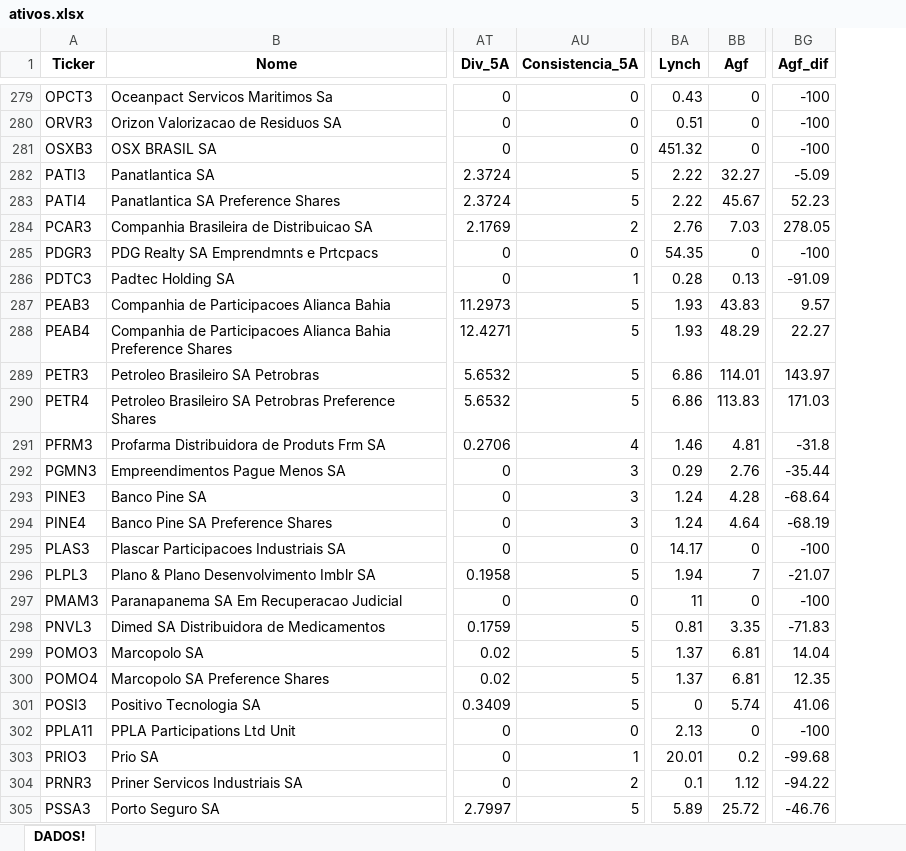
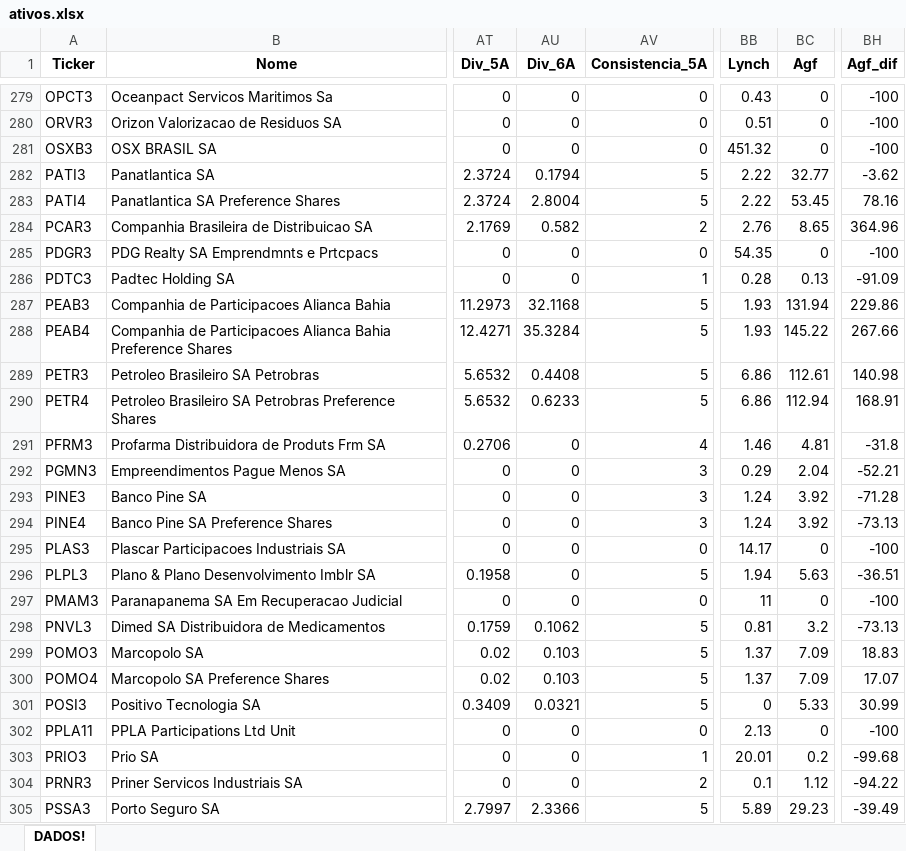
Before and after one commit to carlossobral/sobral_invest, an Excel workbook: data/ativos.xlsx, sheet DADOS!, drawn as a sheet; only a part is shown, gaps mark what is left out; values as stored, in another font and other column widths than the file's, no borders; addresses are those after the commit; the diff covers the shown part only; the diff names each change by its address in the sheet, - before the commit and + after, or states it on an @@ line.

```diff
--- a/data/ativos.xlsx (sheet DADOS!)
+++ b/data/ativos.xlsx (sheet DADOS!)
+column AU (Div_6A), rows 279-305: 0 | 0 | 0 | 0.1794 | 2.8004 | 0.582 | 0 | 0 | 32.1168 | 35.3284 | 0.4408 | 0.6233 | 0 | 0 | 0 | 0 | 0 | 0 | 0 | 0.1062 | 0.103 | 0.103 | 0.0321 | 0 | 0 | 0 | 2.3366
-BC282 (Agf): 32.27
+BC282 (Agf): 32.77
-BH282 (Agf_dif): -5.09
+BH282 (Agf_dif): -3.62
-BC283 (Agf): 45.67
+BC283 (Agf): 53.45
-BH283 (Agf_dif): 52.23
+BH283 (Agf_dif): 78.16
-BC284 (Agf): 7.03
+BC284 (Agf): 8.65
-BH284 (Agf_dif): 278.05
+BH284 (Agf_dif): 364.96
-BC287 (Agf): 43.83
+BC287 (Agf): 131.94
-BH287 (Agf_dif): 9.57
+BH287 (Agf_dif): 229.86
-BC288 (Agf): 48.29
+BC288 (Agf): 145.22
-BH288 (Agf_dif): 22.27
+BH288 (Agf_dif): 267.66
-BC289 (Agf): 114.01
+BC289 (Agf): 112.61
-BH289 (Agf_dif): 143.97
+BH289 (Agf_dif): 140.98
-BC290 (Agf): 113.83
+BC290 (Agf): 112.94
-BH290 (Agf_dif): 171.03
+BH290 (Agf_dif): 168.91
-BC292 (Agf): 2.76
+BC292 (Agf): 2.04
-BH292 (Agf_dif): -35.44
+BH292 (Agf_dif): -52.21
-BC293 (Agf): 4.28
+BC293 (Agf): 3.92
-BH293 (Agf_dif): -68.64
+BH293 (Agf_dif): -71.28
-BC294 (Agf): 4.64
+BC294 (Agf): 3.92
-BH294 (Agf_dif): -68.19
+BH294 (Agf_dif): -73.13
-BC296 (Agf): 7
+BC296 (Agf): 5.63
-BH296 (Agf_dif): -21.07
+BH296 (Agf_dif): -36.51
-BC298 (Agf): 3.35
+BC298 (Agf): 3.2
-BH298 (Agf_dif): -71.83
+BH298 (Agf_dif): -73.13
-BC299:BC300 (Agf): 6.81
+BC299:BC300 (Agf): 7.09
-BH299 (Agf_dif): 14.04
+BH299 (Agf_dif): 18.83
-BH300 (Agf_dif): 12.35
+BH300 (Agf_dif): 17.07
-BC301 (Agf): 5.74
+BC301 (Agf): 5.33
-BH301 (Agf_dif): 41.06
+BH301 (Agf_dif): 30.99
-BC305 (Agf): 25.72
+BC305 (Agf): 29.23
-BH305 (Agf_dif): -46.76
+BH305 (Agf_dif): -39.49
```
Also changed, not shown: 482 edited cells elsewhere in this sheet, 1 other file.
